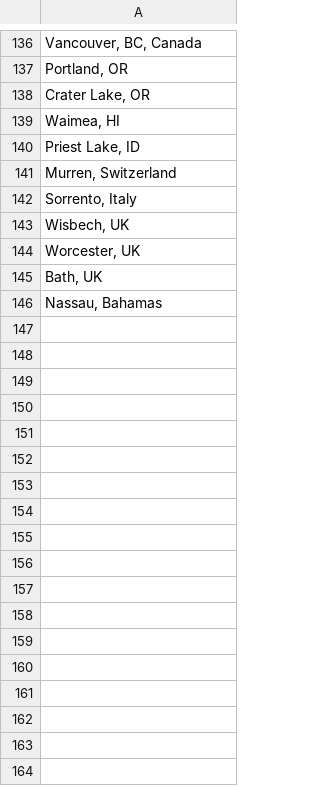
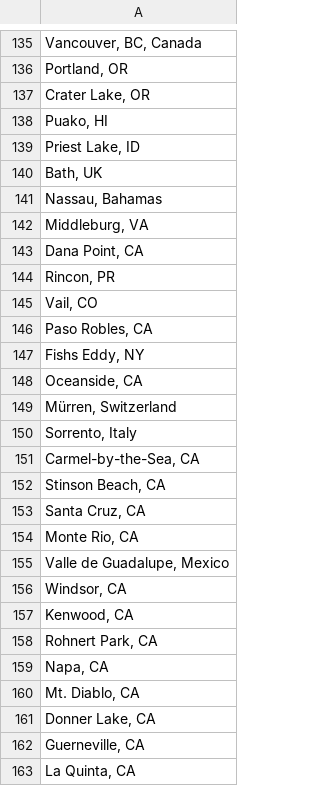
Before and after one commit to alecpowell18/alecpowell.io, a CSV file: map/in.csv, drawn as a sheet; only a part is shown, gaps mark what is left out; removed rows and columns are numbered as before the commit, all else as after; the diff covers the shown part only; the diff names each change by its address in the sheet, - before the commit and + after, or states it on an @@ line.

```diff
--- a/map/in.csv
+++ b/map/in.csv
-A138: Waimea, HI
+A138: Puako, HI
-row 141: Murren, Switzerland
-row 143: Wisbech, UK
-row 144: Worcester, UK
+row 142: Middleburg, VA
+row 143: Dana Point, CA
+row 144: Rincon, PR
+row 145: Vail, CO
+row 146: Paso Robles, CA
+row 147: Fishs Eddy, NY
+row 148: Oceanside, CA
+row 149: Mürren, Switzerland
-row 142: Sorrento, Italy
+row 150: Sorrento, Italy
+row 151: Carmel-by-the-Sea, CA
+row 152: Stinson Beach, CA
+row 153: Santa Cruz, CA
+row 154: Monte Rio, CA
+row 155: Valle de Guadalupe, Mexico
+row 156: Windsor, CA
+row 157: Kenwood, CA
+row 158: Rohnert Park, CA
+row 159: Napa, CA
+row 160: Mt. Diablo, CA
+row 161: Donner Lake, CA
+row 162: Guerneville, CA
+row 163: La Quinta, CA
```
Also changed, not shown: 1 removed row elsewhere in this file, 7 other files.
